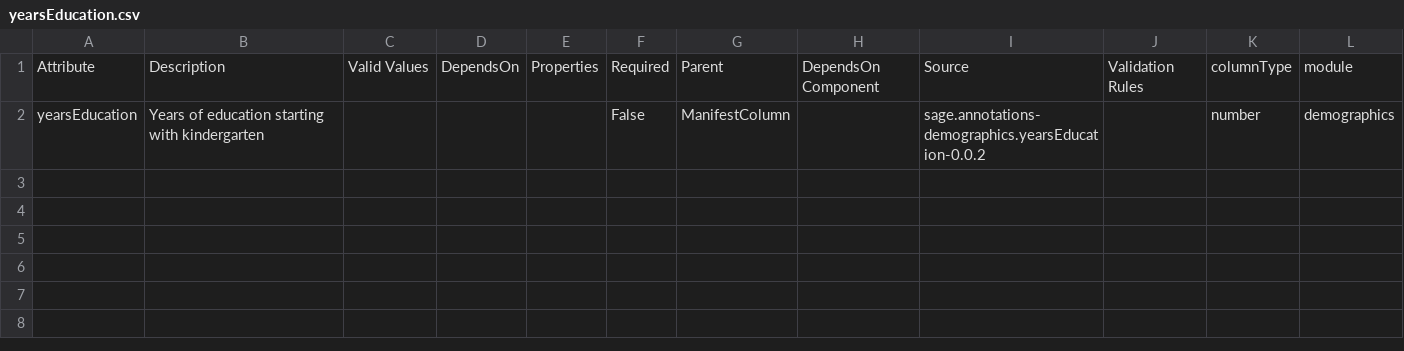
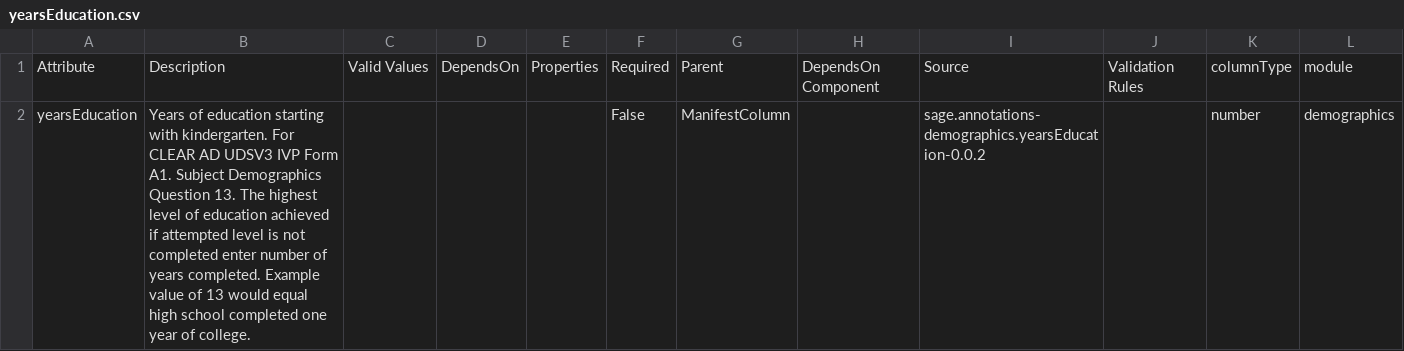
Before and after one commit to adknowledgeportal/data-models, a CSV file: modules/demographics/yearsEducation.csv, drawn as a sheet.

```diff
--- a/modules/demographics/yearsEducation.csv
+++ b/modules/demographics/yearsEducation.csv
@@ -1,2 +1,2 @@
 Attribute,Description,Valid Values,DependsOn,Properties,Required,Parent,DependsOn Component,Source,Validation Rules,columnType,module
-yearsEducation,Years of education starting with kindergarten,,,,False,ManifestColumn,,sage.annotations-demographics.yearsEducation-0.0.2,,number,demographics
+yearsEducation,Years of education starting with kindergarten. For CLEAR AD UDSV3 IVP  Form A1. Subject Demographics Question 13. The highest level of education achieved if attempted level is not completed enter number of years completed. Example value of 13 would equal high school completed one year of college.,,,,False,ManifestColumn,,sage.annotations-demographics.yearsEducation-0.0.2,,number,demographics
```
Also changed, not shown: modules/clinical/cohort.csv, modules/clinical/diagnosis.csv, 8 other files.
